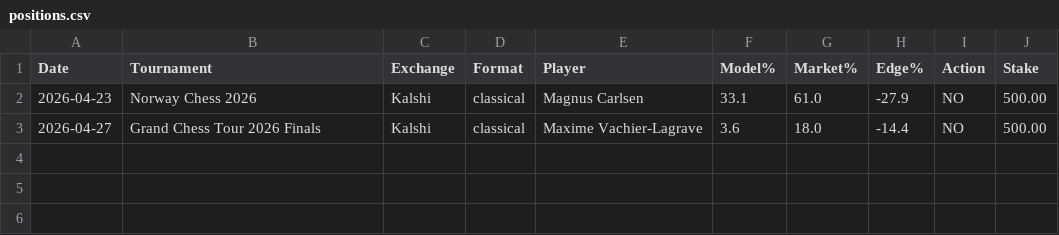
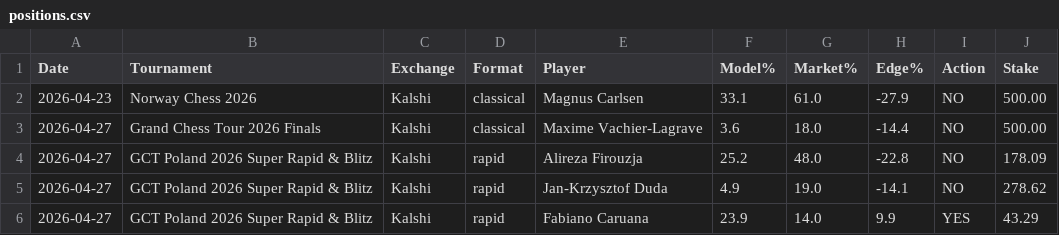
Before and after one commit to ZDeutch/PolymarketBot, a CSV file: positions.csv, drawn as a sheet.

```diff
--- a/positions.csv
+++ b/positions.csv
@@ -3 +3,4 @@ Date,Tournament,Exchange,Format,Player,Model%,Market%,Edge%,Action,Stake
 2026-04-27,Grand Chess Tour 2026 Finals,Kalshi,classical,Maxime Vachier-Lagrave,3.6,18.0,-14.4,NO,500.00
+2026-04-27,GCT Poland 2026 Super Rapid & Blitz,Kalshi,rapid,Alireza Firouzja,25.2,48.0,-22.8,NO,178.09
+2026-04-27,GCT Poland 2026 Super Rapid & Blitz,Kalshi,rapid,Jan-Krzysztof Duda,4.9,19.0,-14.1,NO,278.62
+2026-04-27,GCT Poland 2026 Super Rapid & Blitz,Kalshi,rapid,Fabiano Caruana,23.9,14.0,9.9,YES,43.29
```
Also changed, not shown: 2 other files.
